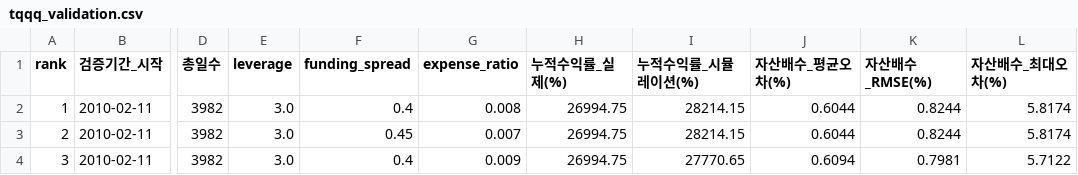
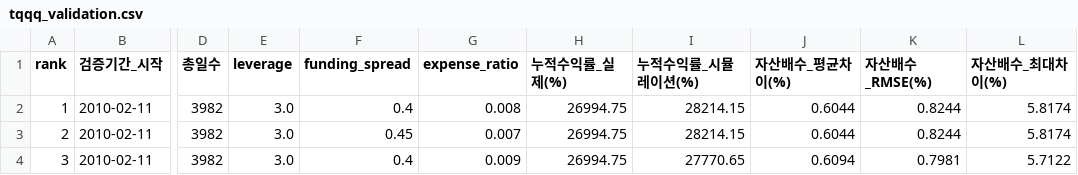
Before and after one commit to ingbeen/quant, a CSV file: results/tqqq_validation.csv, drawn as a sheet; only a part is shown, gaps mark what is left out; the diff names each change by its address in the sheet, - before the commit and + after, or states it on an @@ line.

```diff
--- a/results/tqqq_validation.csv
+++ b/results/tqqq_validation.csv
-J1: 자산배수_평균오차(%)
+J1: 자산배수_평균차이(%)
-L1: 자산배수_최대오차(%)
+L1: 자산배수_최대차이(%)
```
Also changed, not shown: 2 other files.
